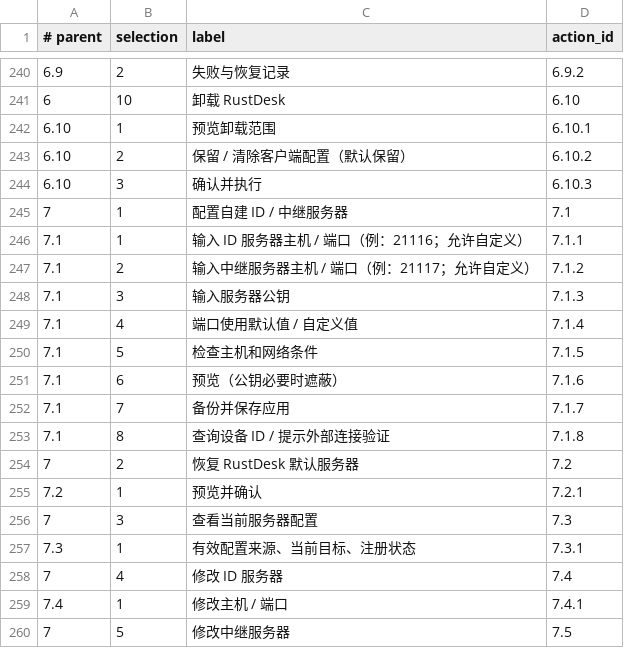
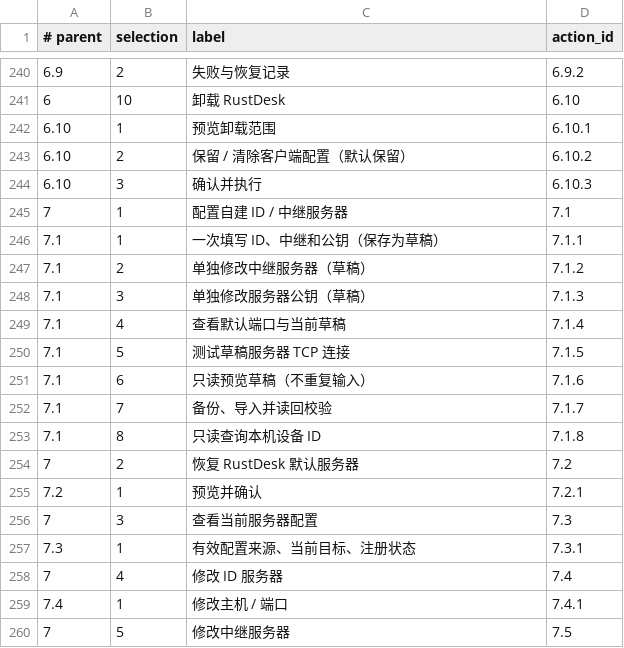
Before and after one commit to nljie1103/headless-desktop-manager, a TSV file: ui/menus.tsv, drawn as a sheet; only a part is shown, gaps mark what is left out; the diff names each change by its address in the sheet, - before the commit and + after, or states it on an @@ line.

```diff
--- a/ui/menus.tsv
+++ b/ui/menus.tsv
-C246 (label): 输入 ID 服务器主机 / 端口（例：21116；允许自定义）
+C246 (label): 一次填写 ID、中继和公钥（保存为草稿）
-C247 (label): 输入中继服务器主机 / 端口（例：21117；允许自定义）
+C247 (label): 单独修改中继服务器（草稿）
-C248 (label): 输入服务器公钥
+C248 (label): 单独修改服务器公钥（草稿）
-C249 (label): 端口使用默认值 / 自定义值
+C249 (label): 查看默认端口与当前草稿
-C250 (label): 检查主机和网络条件
+C250 (label): 测试草稿服务器 TCP 连接
-C251 (label): 预览（公钥必要时遮蔽）
+C251 (label): 只读预览草稿（不重复输入）
-C252 (label): 备份并保存应用
+C252 (label): 备份、导入并读回校验
-C253 (label): 查询设备 ID / 提示外部连接验证
+C253 (label): 只读查询本机设备 ID
```
Also changed, not shown: 19 other files.
